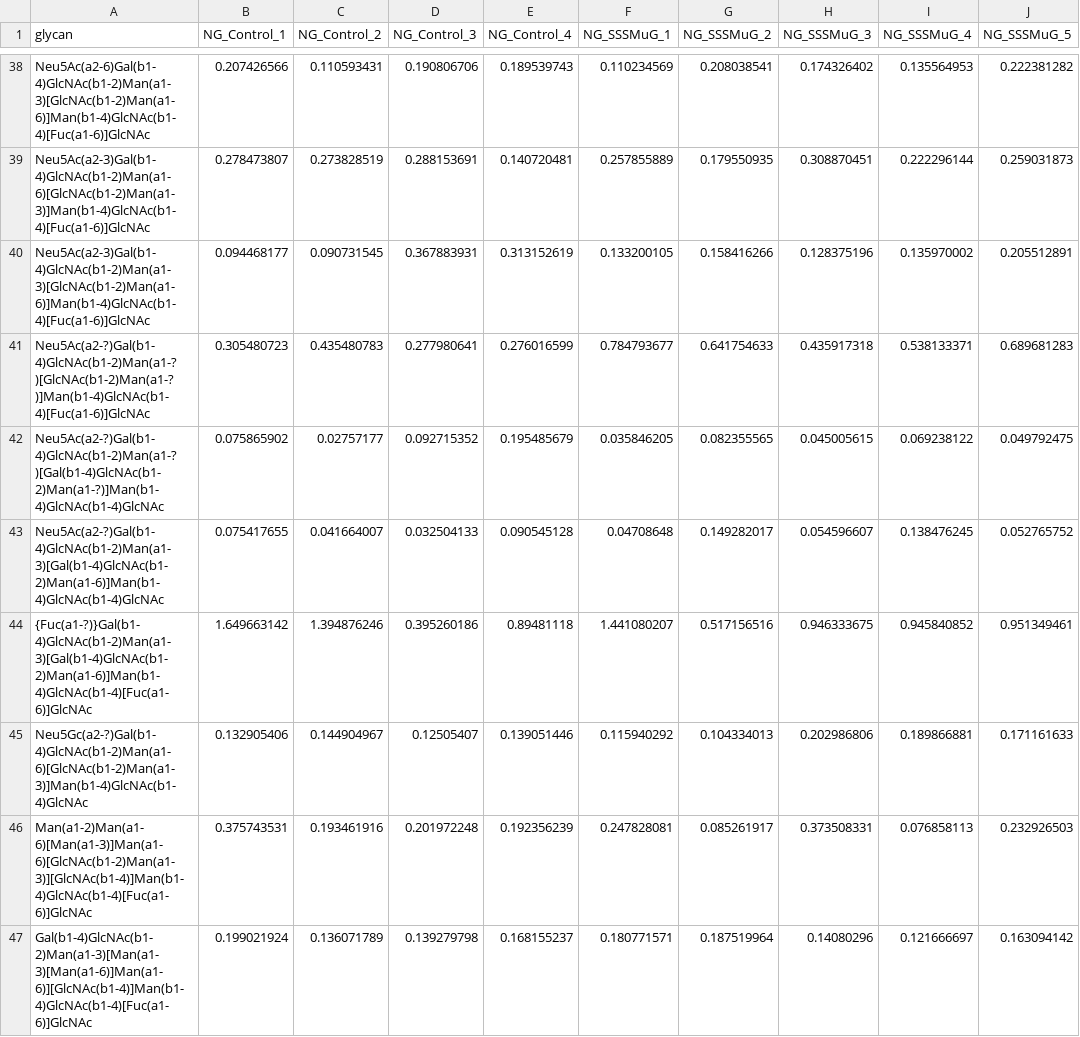
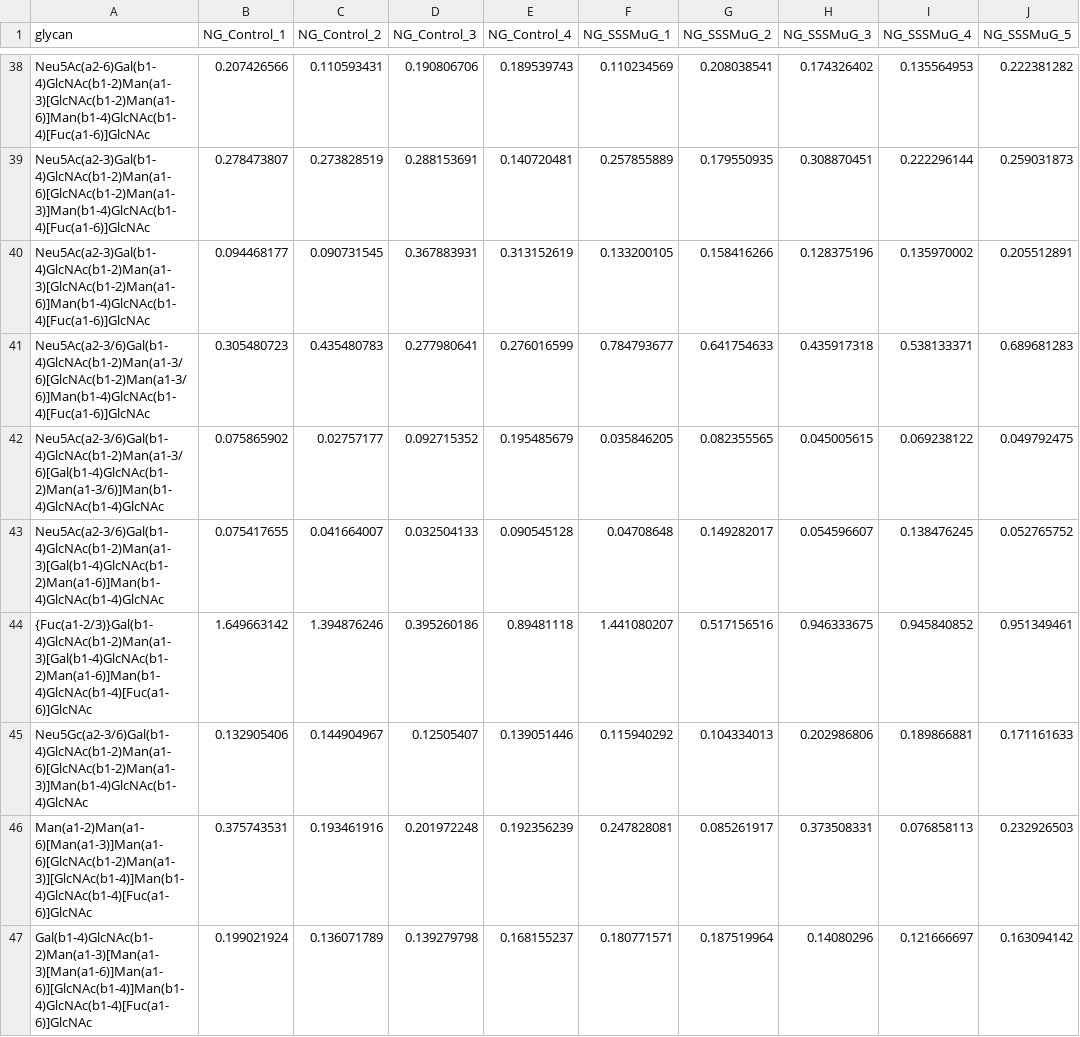
Before and after one commit to BojarLab/glycowork, a CSV file: glycowork/glycan_data/glycomics_human_brain_N_PMID38343116.csv, drawn as a sheet; only a part is shown, gaps mark what is left out; the diff covers the shown part only; the diff names each change by its address in the sheet, - before the commit and + after, or states it on an @@ line.

Commit message:
narrow linkage ambiguity curation + GlycoWorkBench parsing
- improving glycoworkbench_to_iupac parsing
- starting narrow linkage ambiguity curation of stored datasets

```diff
--- a/glycowork/glycan_data/glycomics_human_brain_N_PMID38343116.csv
+++ b/glycowork/glycan_data/glycomics_human_brain_N_PMID38343116.csv
-A41 (glycan): Neu5Ac(a2-?)Gal(b1-4)GlcNAc(b1-2)Man(a1-?)[GlcNAc(b1-2)Man(a1-?)]Man(b1-4)GlcNAc(b1-4)[Fuc(a1-6)]GlcNAc
+A41 (glycan): Neu5Ac(a2-3/6)Gal(b1-4)GlcNAc(b1-2)Man(a1-3/6)[GlcNAc(b1-2)Man(a1-3/6)]Man(b1-4)GlcNAc(b1-4)[Fuc(a1-6)]GlcNAc
-A42 (glycan): Neu5Ac(a2-?)Gal(b1-4)GlcNAc(b1-2)Man(a1-?)[Gal(b1-4)GlcNAc(b1-2)Man(a1-?)]Man(b1-4)GlcNAc(b1-4)GlcNAc
+A42 (glycan): Neu5Ac(a2-3/6)Gal(b1-4)GlcNAc(b1-2)Man(a1-3/6)[Gal(b1-4)GlcNAc(b1-2)Man(a1-3/6)]Man(b1-4)GlcNAc(b1-4)GlcNAc
-A43 (glycan): Neu5Ac(a2-?)Gal(b1-4)GlcNAc(b1-2)Man(a1-3)[Gal(b1-4)GlcNAc(b1-2)Man(a1-6)]Man(b1-4)GlcNAc(b1-4)GlcNAc
+A43 (glycan): Neu5Ac(a2-3/6)Gal(b1-4)GlcNAc(b1-2)Man(a1-3)[Gal(b1-4)GlcNAc(b1-2)Man(a1-6)]Man(b1-4)GlcNAc(b1-4)GlcNAc
-A44 (glycan): {Fuc(a1-?)}Gal(b1-4)GlcNAc(b1-2)Man(a1-3)[Gal(b1-4)GlcNAc(b1-2)Man(a1-6)]Man(b1-4)GlcNAc(b1-4)[Fuc(a1-6)]GlcNAc
+A44 (glycan): {Fuc(a1-2/3)}Gal(b1-4)GlcNAc(b1-2)Man(a1-3)[Gal(b1-4)GlcNAc(b1-2)Man(a1-6)]Man(b1-4)GlcNAc(b1-4)[Fuc(a1-6)]GlcNAc
-A45 (glycan): Neu5Gc(a2-?)Gal(b1-4)GlcNAc(b1-2)Man(a1-6)[GlcNAc(b1-2)Man(a1-3)]Man(b1-4)GlcNAc(b1-4)GlcNAc
+A45 (glycan): Neu5Gc(a2-3/6)Gal(b1-4)GlcNAc(b1-2)Man(a1-6)[GlcNAc(b1-2)Man(a1-3)]Man(b1-4)GlcNAc(b1-4)GlcNAc
```
Also changed, not shown: 167 edited cells elsewhere in this file, glycowork/glycan_data/glycomics_HIV_gagtransfection_N_PMID35112714.csv, glycowork/glycan_data/glycomics_HIV_gagtransfection_O_PMID35112714.csv, 6 other files.
